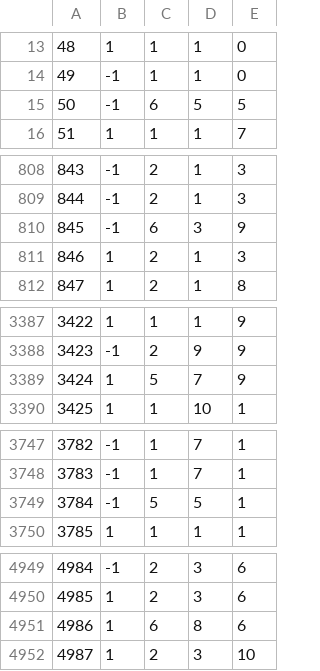
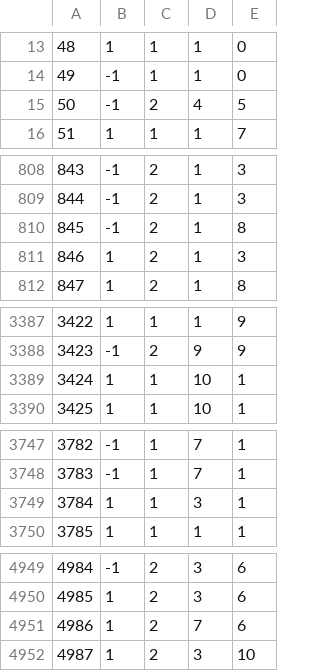
Before and after one commit to TAnkenbrand/AVACO-ABM, a CSV file: AVACO ABM DOTicker.csv, drawn as a sheet; only a part is shown, gaps mark what is left out; the diff covers the shown part only.

```diff
--- a/AVACO ABM DOTicker.csv
+++ b/AVACO ABM DOTicker.csv
@@ -14,3 +14,3 @@
 49;-1;1;1;0
-50;-1;6;5;5
+50;-1;2;4;5
 51;1;1;1;7
@@ -809,3 +809,3 @@
 844;-1;2;1;3
-845;-1;6;3;9
+845;-1;2;1;8
 846;1;2;1;3
@@ -3388,3 +3388,3 @@
 3423;-1;2;9;9
-3424;1;5;7;9
+3424;1;1;10;1
 3425;1;1;10;1
@@ -3748,3 +3748,3 @@
 3783;-1;1;7;1
-3784;-1;5;5;1
+3784;1;1;3;1
 3785;1;1;1;1
@@ -4950,3 +4950,3 @@
 4985;1;2;3;6
-4986;1;6;8;6
+4986;1;2;7;6
 4987;1;2;3;10
```
Also changed, not shown: 30 edited cells elsewhere in this file, AVACO ABM Ticker.csv, 2 other files.
